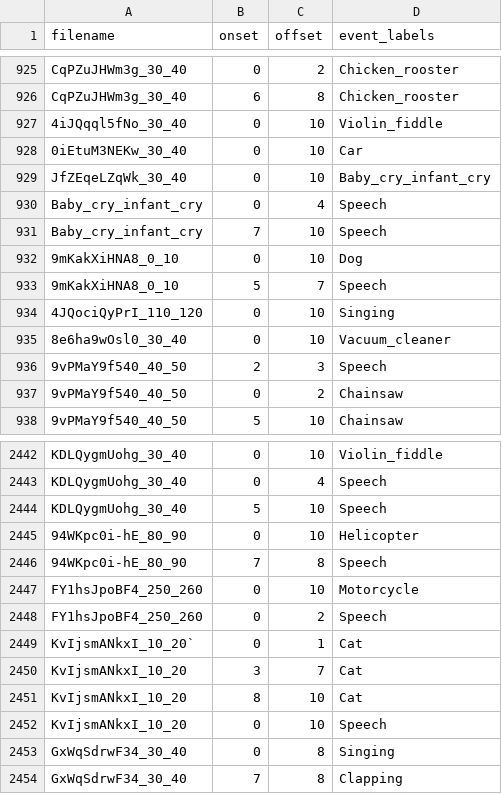
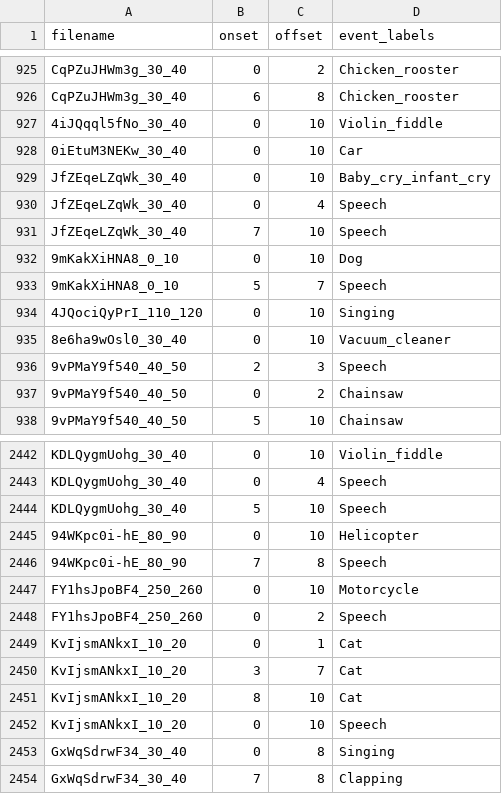
Before and after one commit to YapengTian/AVVP-ECCV20, a CSV file: data/AVVP_eval_audio.csv, drawn as a sheet; only a part is shown, gaps mark what is left out.

Commit message:
Update AVVP_eval_audio.csv

```diff
--- a/data/AVVP_eval_audio.csv
+++ b/data/AVVP_eval_audio.csv
@@ -929,4 +929,4 @@ CqPZuJHWm3g_30_40	6	8	Chicken_rooster
 JfZEqeLZqWk_30_40	0	10	Baby_cry_infant_cry
-Baby_cry_infant_cry	0	4	Speech
-Baby_cry_infant_cry	7	10	Speech
+JfZEqeLZqWk_30_40	0	4	Speech
+JfZEqeLZqWk_30_40	7	10	Speech
 9mKakXiHNA8_0_10	0	10	Dog
@@ -2448,3 +2448,3 @@ FY1hsJpoBF4_250_260	0	10	Motorcycle
 FY1hsJpoBF4_250_260	0	2	Speech
-KvIjsmANkxI_10_20`	0	1	Cat
+KvIjsmANkxI_10_20	0	1	Cat
 KvIjsmANkxI_10_20	3	7	Cat
```
